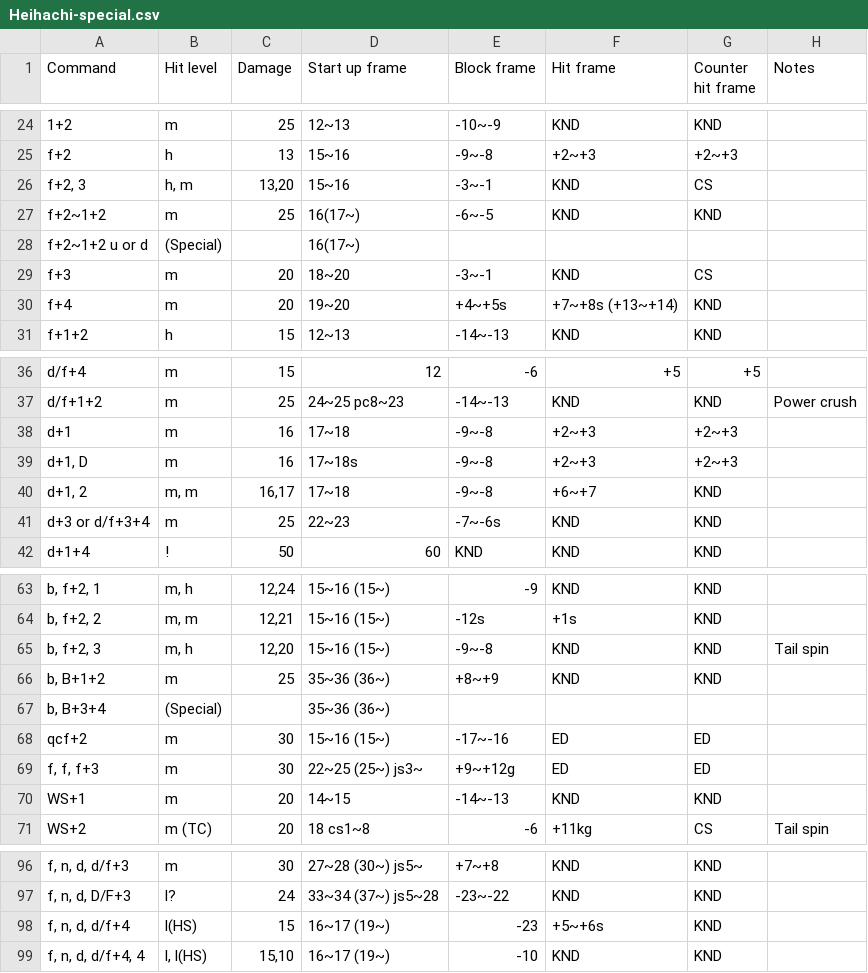
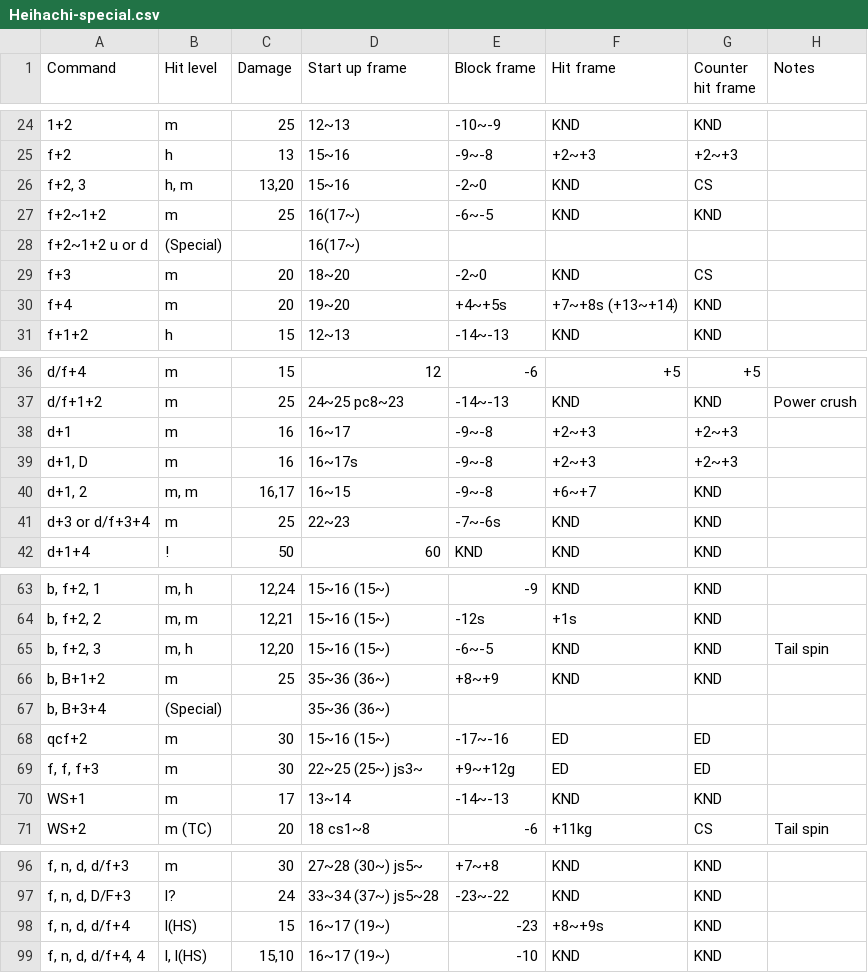
Before and after one commit to pbruvoll/rbnTekkenFrameData, a CSV file: frameData/T7/csv/Heihachi/Heihachi-special.csv, drawn as a sheet; only a part is shown, gaps mark what is left out; the diff names each change by its address in the sheet, - before the commit and + after, or states it on an @@ line.

Commit message:
Update Heihachi-special.csv (#18)
Updated for Patch 4.10

```diff
--- a/frameData/T7/csv/Heihachi/Heihachi-special.csv
+++ b/frameData/T7/csv/Heihachi/Heihachi-special.csv
-E26 (Block frame): -3~-1
+E26 (Block frame): -2~0
-E29 (Block frame): -3~-1
+E29 (Block frame): -2~0
-D38 (Start up frame): 17~18
+D38 (Start up frame): 16~17
-D39 (Start up frame): 17~18s
+D39 (Start up frame): 16~17s
-D40 (Start up frame): 17~18
+D40 (Start up frame): 16~15
-E65 (Block frame): -9~-8
+E65 (Block frame): -6~-5
-C70 (Damage): 20
+C70 (Damage): 17
-D70 (Start up frame): 14~15
+D70 (Start up frame): 13~14
-F98 (Hit frame): +5~+6s
+F98 (Hit frame): +8~+9s
```
